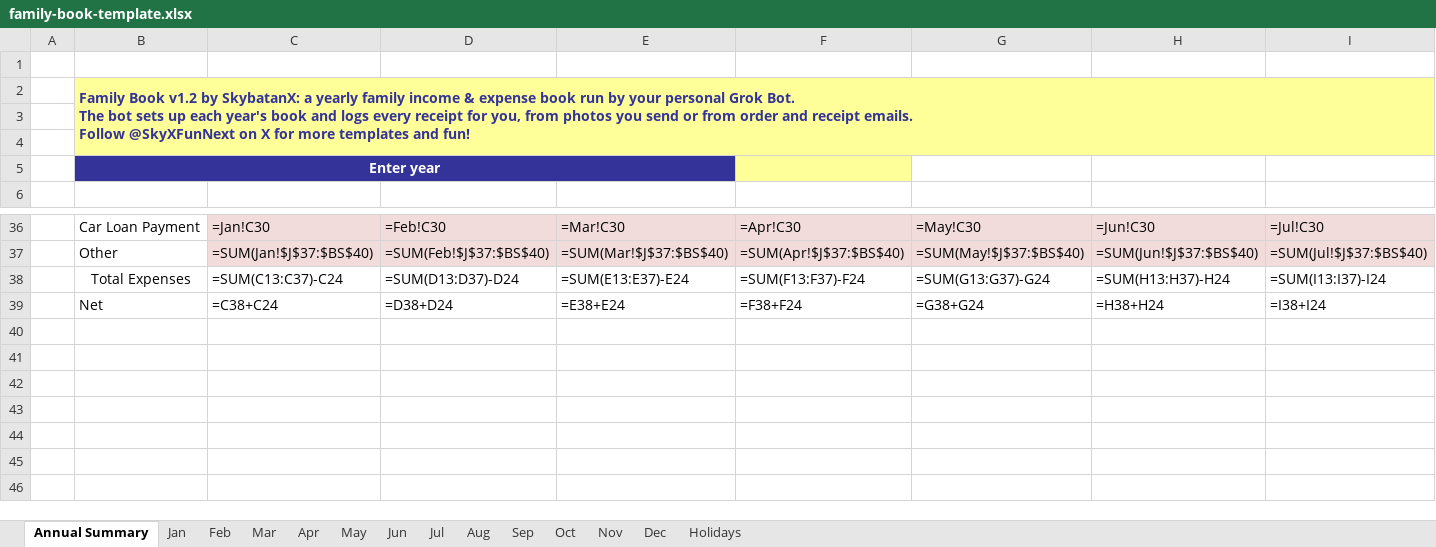
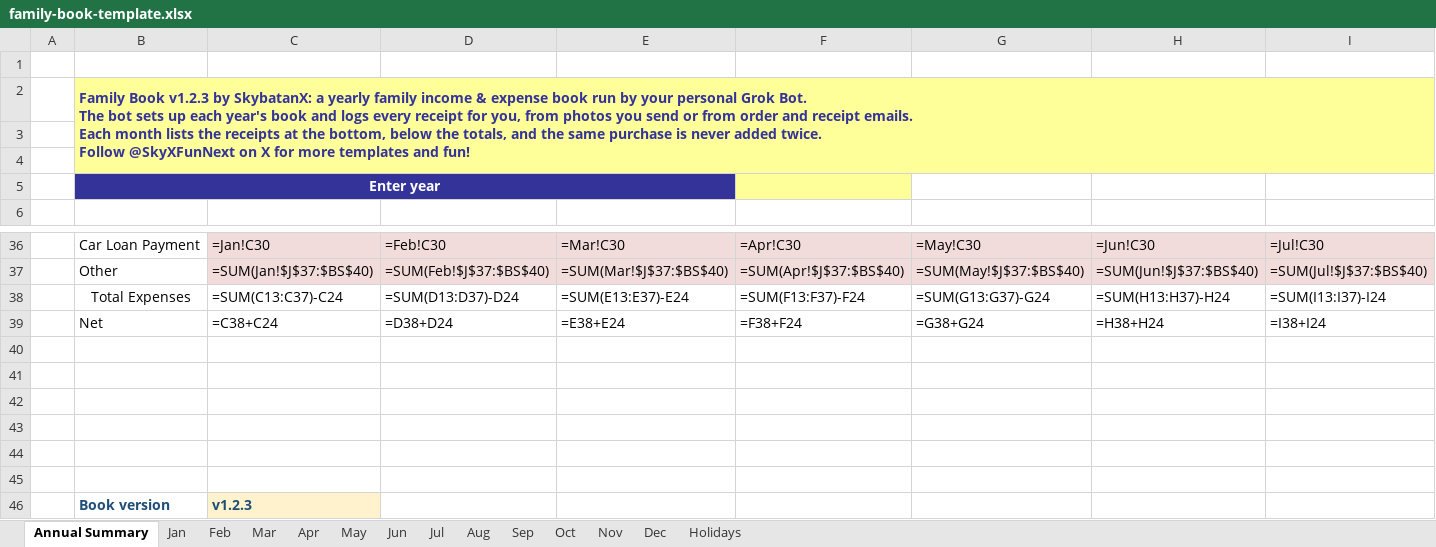
Before and after one commit to Skybatan/family-book, an Excel workbook: template/family-book-template.xlsx, sheet Annual Summary, drawn as a sheet; only a part is shown, gaps mark what is left out; values as stored, in another font and other column widths than the file's, no borders; formulas without a stored value are shown as written; conditional formats not drawn; rows hold the shown columns only; ↵ is a line break in a cell; the diff names each change by its address in the sheet, - before the commit and + after, or states it on an @@ line.

```diff
--- a/template/family-book-template.xlsx (sheet Annual Summary)
+++ b/template/family-book-template.xlsx (sheet Annual Summary)
-B2: Family Book v1.2 by SkybatanX: a yearly family income & expense book run by your personal Grok Bot. ↵ The bot sets up each year's book and logs every receipt for you, from photos you send or from order and receipt emails. ↵ Follow @SkyXFunNext…
+B2: Family Book v1.2.3 by SkybatanX: a yearly family income & expense book run by your personal Grok Bot. ↵ The bot sets up each year's book and logs every receipt for you, from photos you send or from order and receipt emails. ↵ Each month lists the receipts at the bottom, below the totals, and the same purchase is never added twice. ↵ Follow @SkyXFunNext…
+row 40: (empty)
+row 41: (empty)
+row 42: (empty)
+row 43: (empty)
+row 44: (empty)
+row 45: (empty)
+row 46:  | Book version | v1.2.3
```
Also changed, not shown: sheet Oct, sheet Feb, sheet Dec, sheet Mar, sheet Aug, sheet Jan, 6 more sheets, 12 other files.
